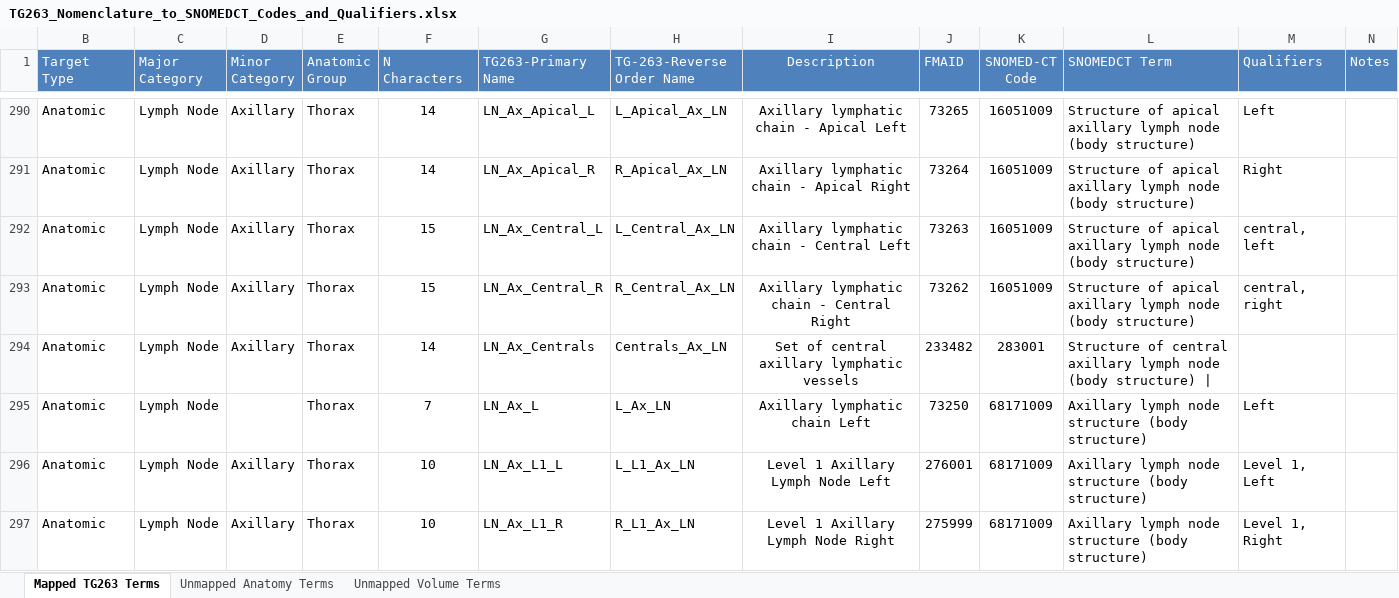
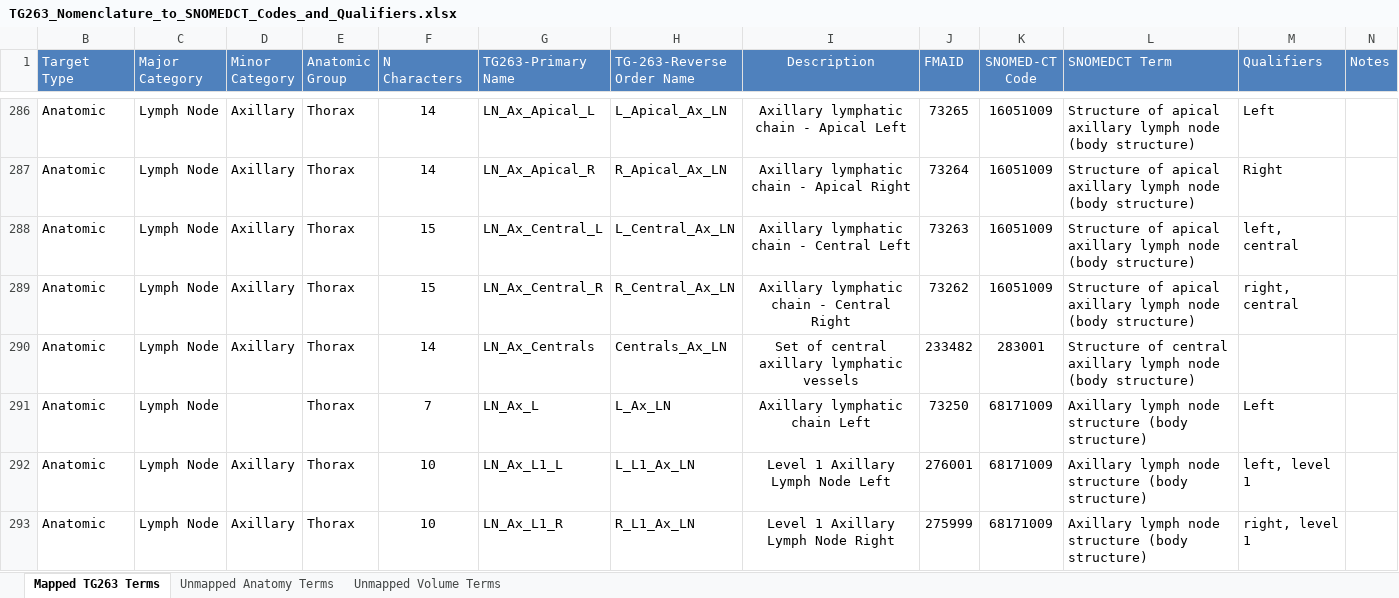
Before and after one commit to HL7/fhir-mCODE-ig, an Excel workbook: input/images/TG263_Nomenclature_to_SNOMEDCT_Codes_and_Qualifiers.xlsx, sheet Mapped TG263 Terms, drawn as a sheet; only a part is shown, gaps mark what is left out; values as stored, in another font and other column widths than the file's, no borders; addresses are those after the commit; the diff covers the shown part only; the diff names each change by its address in the sheet, - before the commit and + after, or states it on an @@ line.

```diff
--- a/input/images/TG263_Nomenclature_to_SNOMEDCT_Codes_and_Qualifiers.xlsx (sheet Mapped TG263 Terms)
+++ b/input/images/TG263_Nomenclature_to_SNOMEDCT_Codes_and_Qualifiers.xlsx (sheet Mapped TG263 Terms)
-M288 (Qualifiers): central, left
+M288 (Qualifiers): left, central
-M289 (Qualifiers): central, right
+M289 (Qualifiers): right, central
-L290 (SNOMEDCT Term): …(body structure) |
+L290 (SNOMEDCT Term): …(body structure)
-M292 (Qualifiers): Level 1, Left
+M292 (Qualifiers): left, level 1
-M293 (Qualifiers): Level 1, Right
+M293 (Qualifiers): right, level 1
```
Also changed, not shown: 6 removed rows, 79 edited cells and cell formats elsewhere in this sheet, formulas that keep their value, 43 other files.
